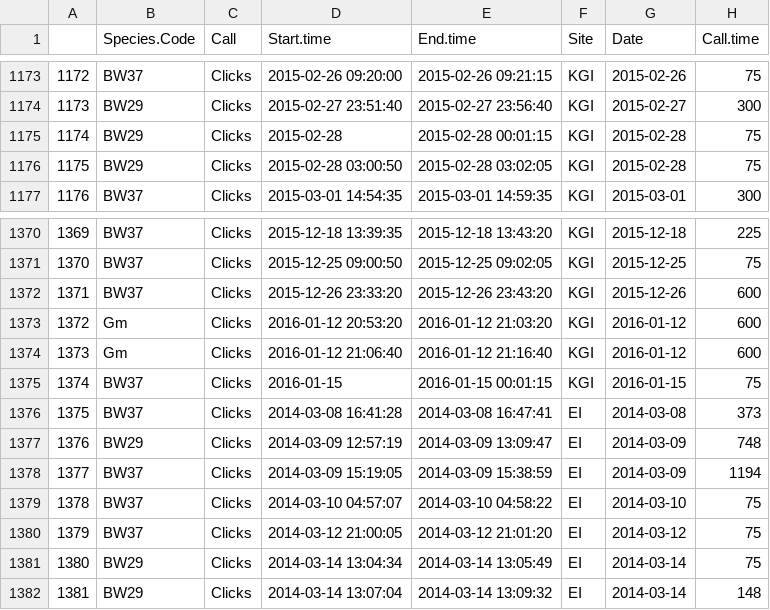
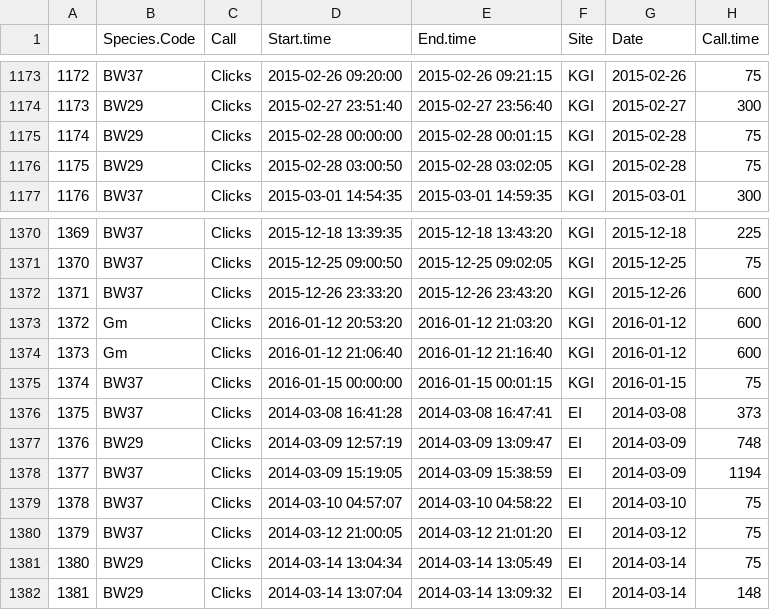
Before and after one commit to nposdalj/antarctic-odontocete-habitat, a CSV file: data/Antarc_Odontocetes.csv, drawn as a sheet; only a part is shown, gaps mark what is left out.

Commit message:
Making some changes to how we're dealing with odontocete data

```diff
--- a/data/Antarc_Odontocetes.csv
+++ b/data/Antarc_Odontocetes.csv
@@ -1174,3 +1174,3 @@
 "1173","BW29","Clicks",2015-02-27 23:51:40,2015-02-27 23:56:40,"KGI",2015-02-27,300
-"1174","BW29","Clicks",2015-02-28,2015-02-28 00:01:15,"KGI",2015-02-28,75
+"1174","BW29","Clicks",2015-02-28 00:00:00,2015-02-28 00:01:15,"KGI",2015-02-28,75
 "1175","BW29","Clicks",2015-02-28 03:00:50,2015-02-28 03:02:05,"KGI",2015-02-28,75
@@ -1374,3 +1374,3 @@
 "1373","Gm","Clicks",2016-01-12 21:06:40,2016-01-12 21:16:40,"KGI",2016-01-12,600
-"1374","BW37","Clicks",2016-01-15,2016-01-15 00:01:15,"KGI",2016-01-15,75
+"1374","BW37","Clicks",2016-01-15 00:00:00,2016-01-15 00:01:15,"KGI",2016-01-15,75
 "1375","BW37","Clicks",2014-03-08 16:41:28,2014-03-08 16:47:41,"EI",2014-03-08,373
```
Also changed, not shown: 5 other files.
